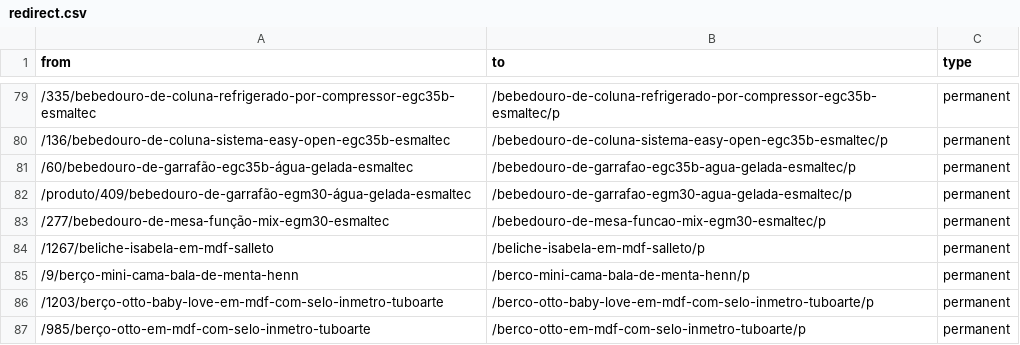
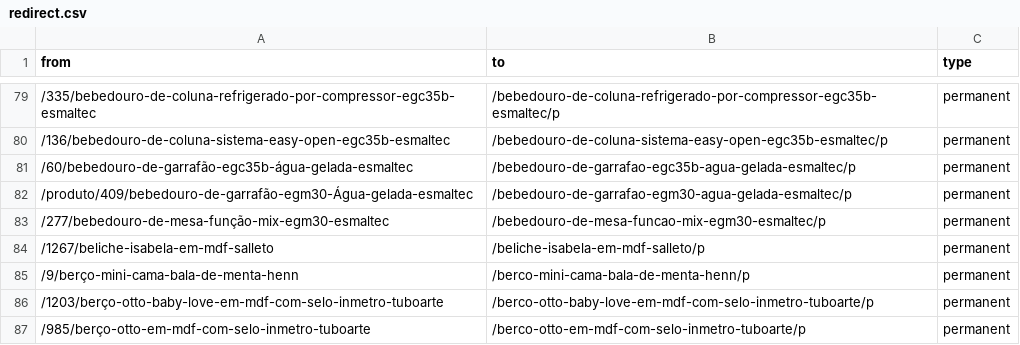
Before and after one commit to deco-sites/lojastopmoveis, a CSV file: redirect.csv, drawn as a sheet; only a part is shown, gaps mark what is left out.

Commit message:
fix: ajuste no arquivo redirect

```diff
--- a/redirect.csv
+++ b/redirect.csv
@@ -81,3 +81,3 @@ from,to,type
 /60/bebedouro-de-garrafão-egc35b-água-gelada-esmaltec,/bebedouro-de-garrafao-egc35b-agua-gelada-esmaltec/p,permanent
-/produto/409/bebedouro-de-garrafão-egm30-água-gelada-esmaltec,/bebedouro-de-garrafao-egm30-agua-gelada-esmaltec/p,permanent
+/produto/409/bebedouro-de-garrafão-egm30-Água-gelada-esmaltec,/bebedouro-de-garrafao-egm30-agua-gelada-esmaltec/p,permanent
 /277/bebedouro-de-mesa-função-mix-egm30-esmaltec,/bebedouro-de-mesa-funcao-mix-egm30-esmaltec/p,permanent
```
